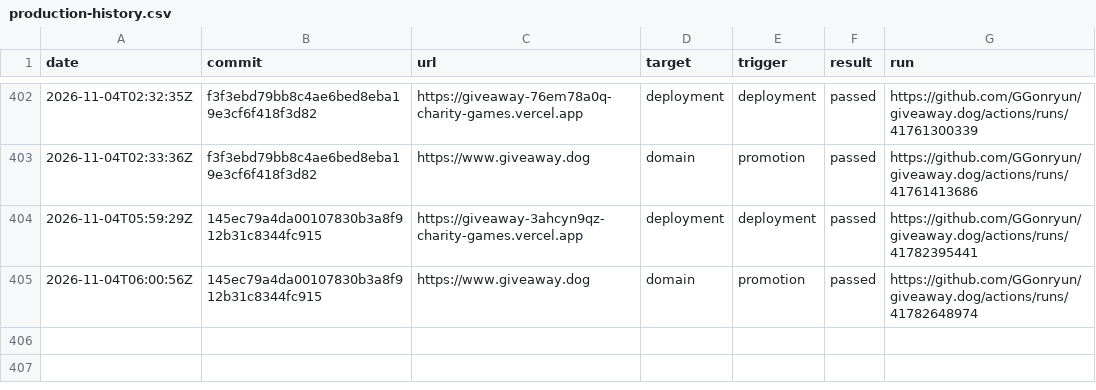
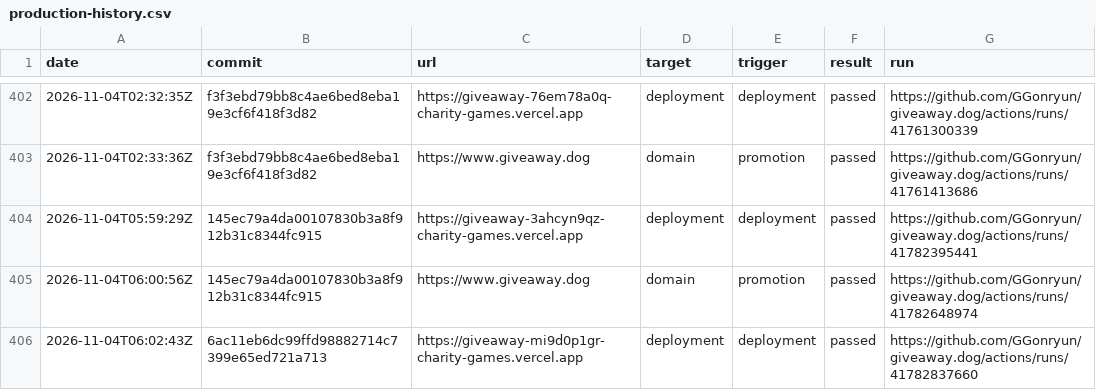
Before and after one commit to GGonryun/giveaway.dog, a CSV file: production-history.csv, drawn as a sheet; only a part is shown, gaps mark what is left out; the diff names each change by its address in the sheet, - before the commit and + after, or states it on an @@ line.

```diff
--- a/production-history.csv
+++ b/production-history.csv
+row 406: 2026-11-04T06:02:43Z | 6ac11eb6dc99ffd98882714c7399e65ed721a713 | https://giveaway-mi9d0p1gr-charity-games.vercel.app | deployment | deployment | passed | https://github.com/GGonryun/giveaway.dog/actions/runs/41782837660
```
